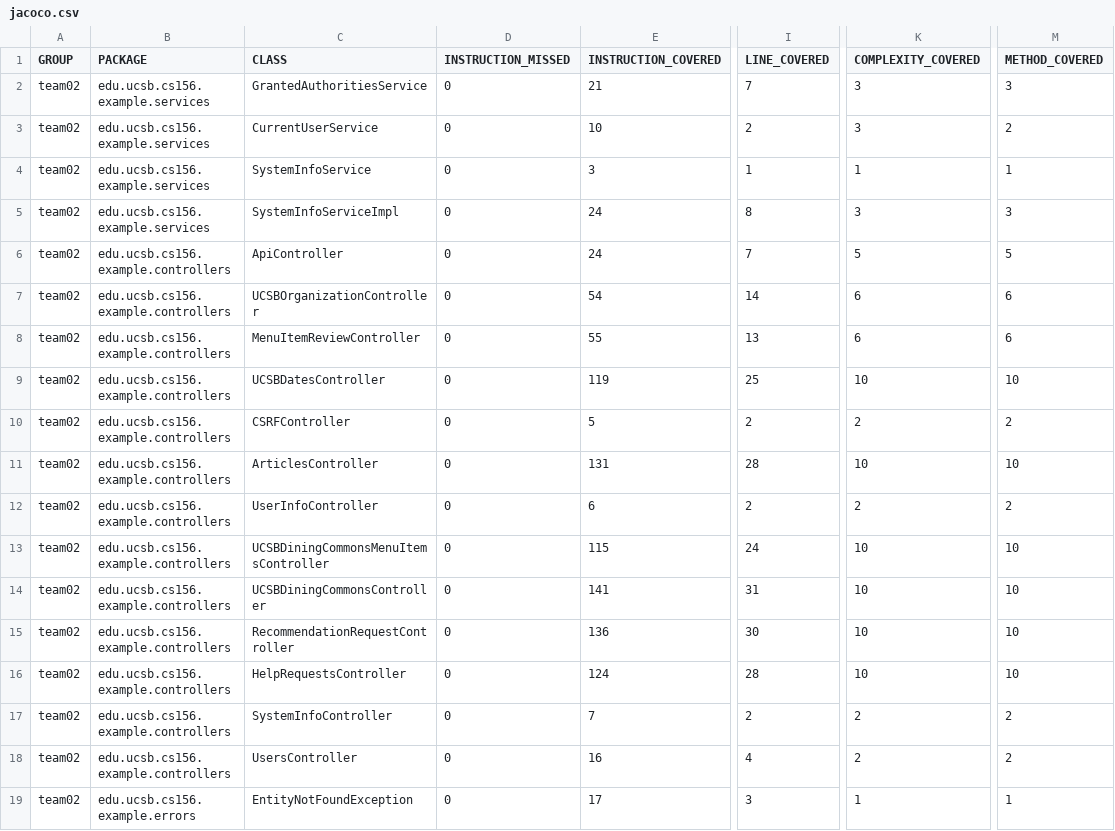
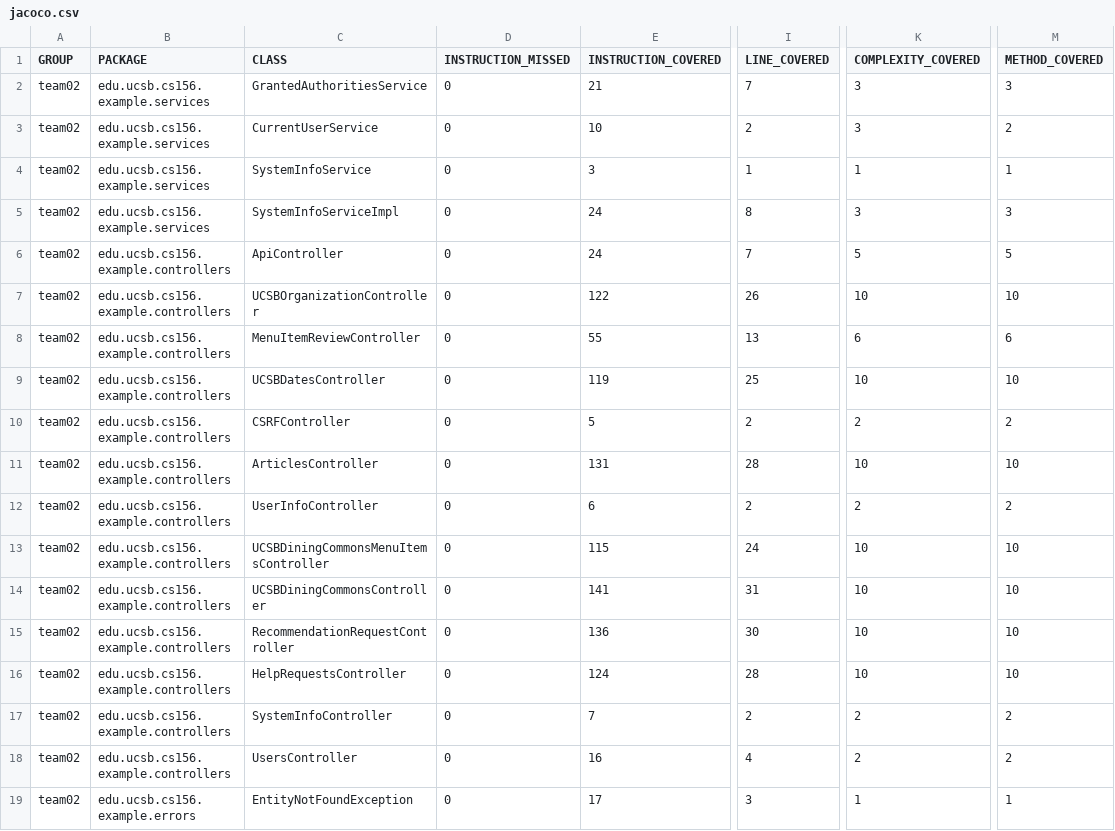
Before and after one commit to ucsb-cs156-s24/team02-s24-4pm-3, a CSV file: jacoco/jacoco.csv, drawn as a sheet; only a part is shown, gaps mark what is left out; the diff names each change by its address in the sheet, - before the commit and + after, or states it on an @@ line.

```diff
--- a/jacoco/jacoco.csv
+++ b/jacoco/jacoco.csv
-E7 (INSTRUCTION_COVERED): 54
+E7 (INSTRUCTION_COVERED): 122
-I7 (LINE_COVERED): 14
+I7 (LINE_COVERED): 26
-K7 (COMPLEXITY_COVERED): 6
+K7 (COMPLEXITY_COVERED): 10
-M7 (METHOD_COVERED): 6
+M7 (METHOD_COVERED): 10
```
Also changed, not shown: 7 other files.
